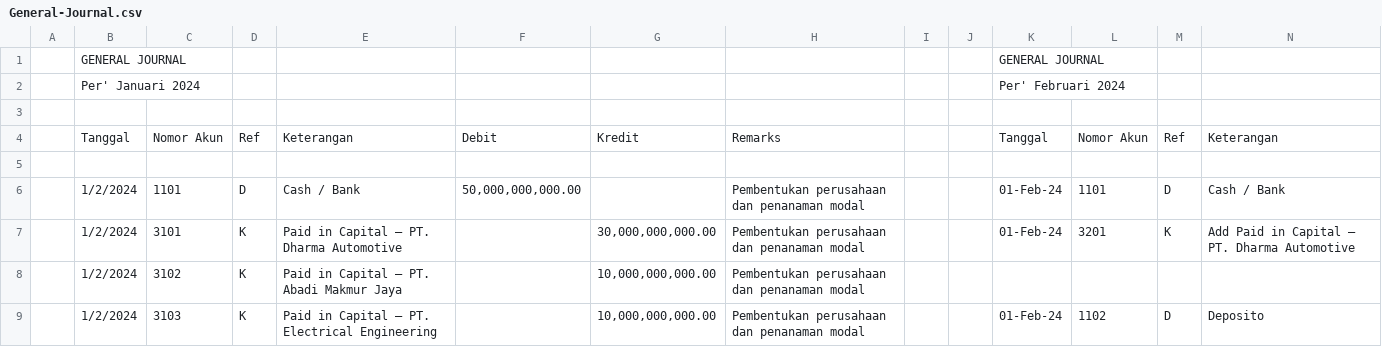
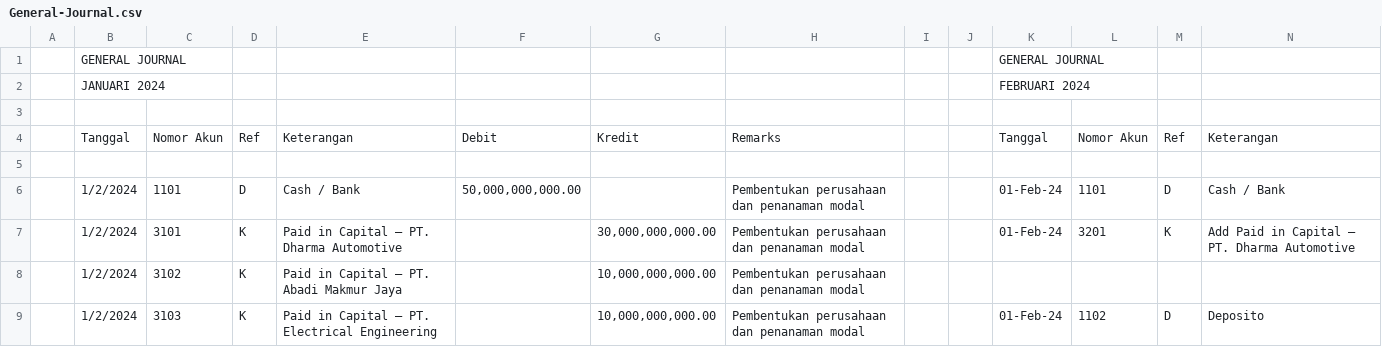
Before and after one commit to damarjatidzikri/Accounting-Cycle-Portfolio, a CSV file: General-Journal.csv, drawn as a sheet; only a part is shown; removed rows and columns are numbered as before the commit, all else as after; rows hold the shown columns only; the diff names each change by its address in the sheet, - before the commit and + after, or states it on an @@ line.

Commit message:
Update General-Journal.csv

```diff
--- a/General-Journal.csv
+++ b/General-Journal.csv
-row 2:  | Per' Januari 2024 |  |  |  |  |  |  |  |  | Per' Februari 2024
+row 2:  | JANUARI 2024 |  |  |  |  |  |  |  |  | FEBRUARI 2024
```
